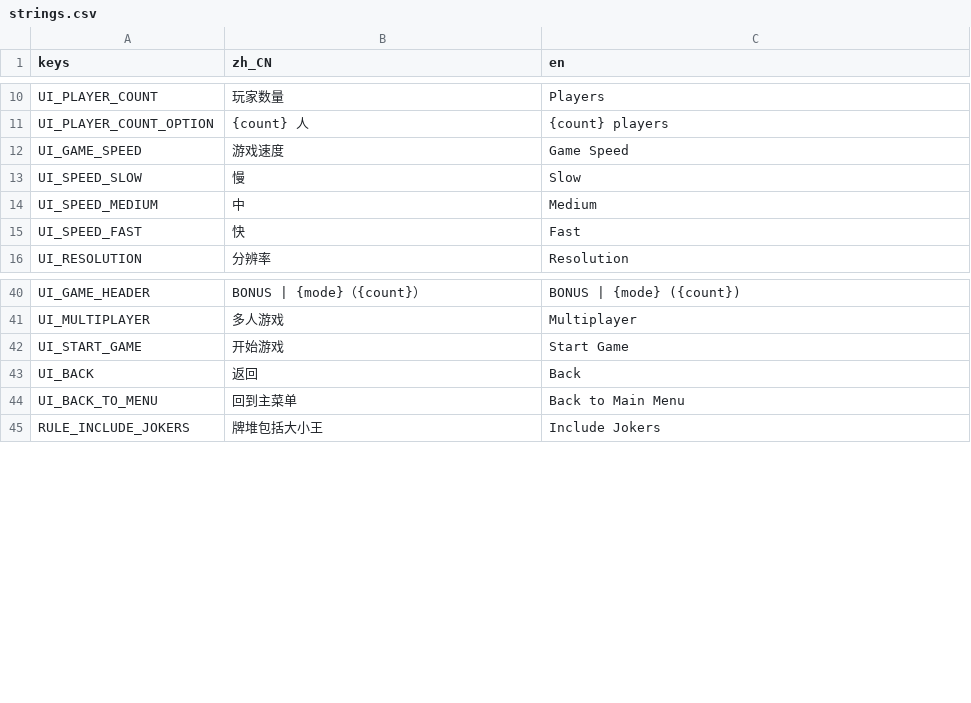
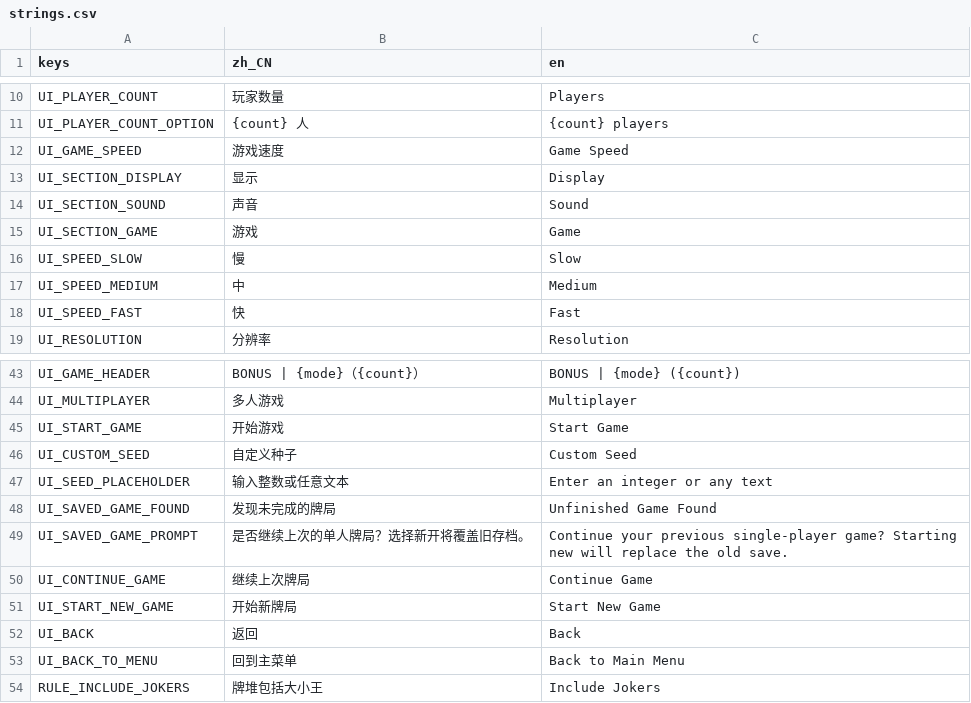
Before and after one commit to LosCrotchet/Bonus, a CSV file: localization/strings.csv, drawn as a sheet; only a part is shown, gaps mark what is left out; the diff names each change by its address in the sheet, - before the commit and + after, or states it on an @@ line.

Commit message:
feat: add deterministic saves and unified game timing

```diff
--- a/localization/strings.csv
+++ b/localization/strings.csv
+row 13: UI_SECTION_DISPLAY | 显示 | Display
+row 14: UI_SECTION_SOUND | 声音 | Sound
+row 15: UI_SECTION_GAME | 游戏 | Game
+row 46: UI_CUSTOM_SEED | 自定义种子 | Custom Seed
+row 47: UI_SEED_PLACEHOLDER | 输入整数或任意文本 | Enter an integer or any text
+row 48: UI_SAVED_GAME_FOUND | 发现未完成的牌局 | Unfinished Game Found
+row 49: UI_SAVED_GAME_PROMPT | 是否继续上次的单人牌局？选择新开将覆盖旧存档。 | Continue your previous single-player game? Starting new will replace the old save.
+row 50: UI_CONTINUE_GAME | 继续上次牌局 | Continue Game
+row 51: UI_START_NEW_GAME | 开始新牌局 | Start New Game
```
Also changed, not shown: 37 other files.
